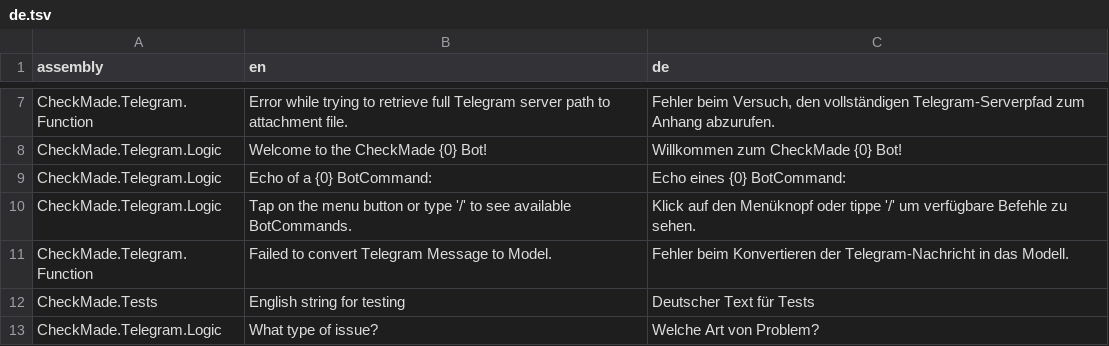
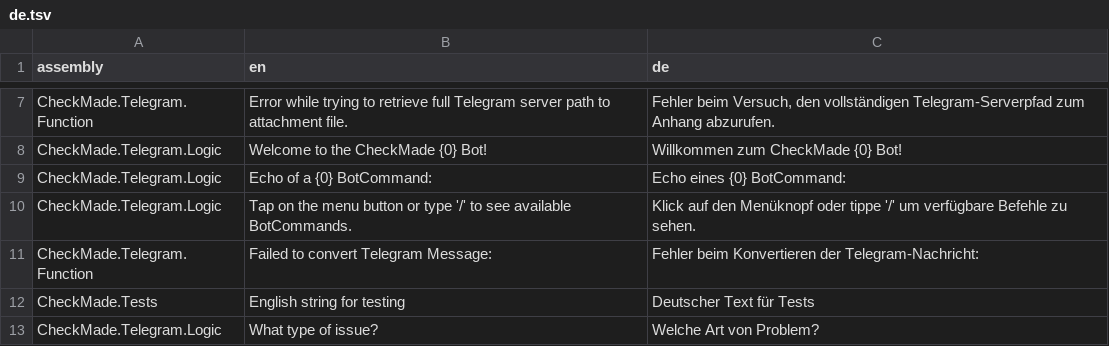
Before and after one commit to CheckMadeLtd/CheckMade, a TSV file: Src/CheckMade.Common.Utils/UiTranslation/TargetLanguages/de.tsv, drawn as a sheet; only a part is shown, gaps mark what is left out.

Commit message:
Unmerge Attempt & Result: fix ToModelConverter.cs

```diff
--- a/Src/CheckMade.Common.Utils/UiTranslation/TargetLanguages/de.tsv
+++ b/Src/CheckMade.Common.Utils/UiTranslation/TargetLanguages/de.tsv
@@ -10,3 +10,3 @@ CheckMade.Telegram.Logic	Echo of a {0} BotCommand: 	Echo eines {0} BotCommand:
 CheckMade.Telegram.Logic	Tap on the menu button or type '/' to see available BotCommands.	Klick auf den Menüknopf oder tippe '/' um verfügbare Befehle zu sehen.
-CheckMade.Telegram.Function	Failed to convert Telegram Message to Model. 	Fehler beim Konvertieren der Telegram-Nachricht in das Modell.
+CheckMade.Telegram.Function	Failed to convert Telegram Message: 	Fehler beim Konvertieren der Telegram-Nachricht:
 CheckMade.Tests	English string for testing	Deutscher Text für Tests
```
Also changed, not shown: 1 other file.
